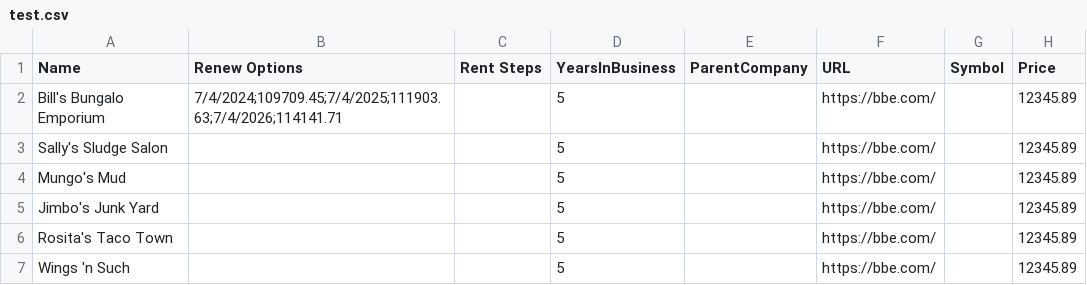
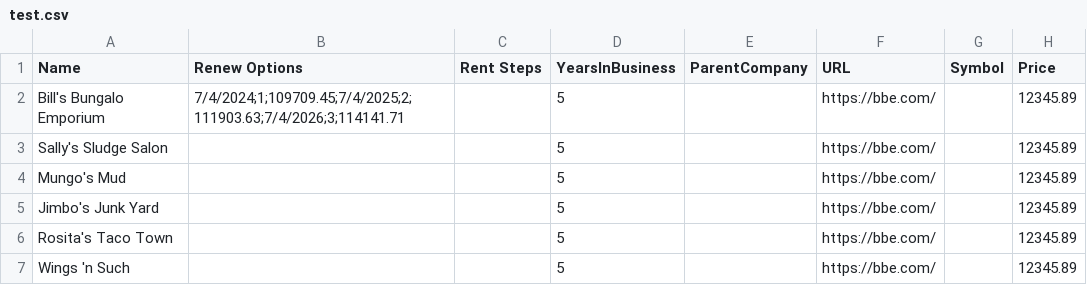
Before and after one commit to stmansour/wreis, a CSV file: csv/functest/test.csv, drawn as a sheet; only a part is shown; the diff names each change by its address in the sheet, - before the commit and + after, or states it on an @@ line.

Commit message:
UPDATE: handle Opt in Renew Options

```diff
--- a/csv/functest/test.csv
+++ b/csv/functest/test.csv
-B2 (Renew Options): 7/4/2024;109709.45;7/4/2025;111903.63;7/4/2026;114141.71
+B2 (Renew Options): 7/4/2024;1;109709.45;7/4/2025;2;111903.63;7/4/2026;3;114141.71
```
Also changed, not shown: 2 other files.
